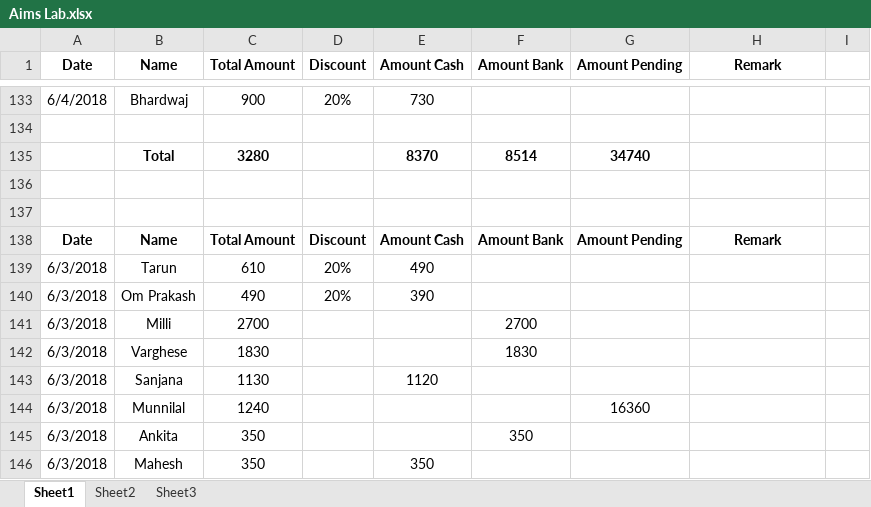
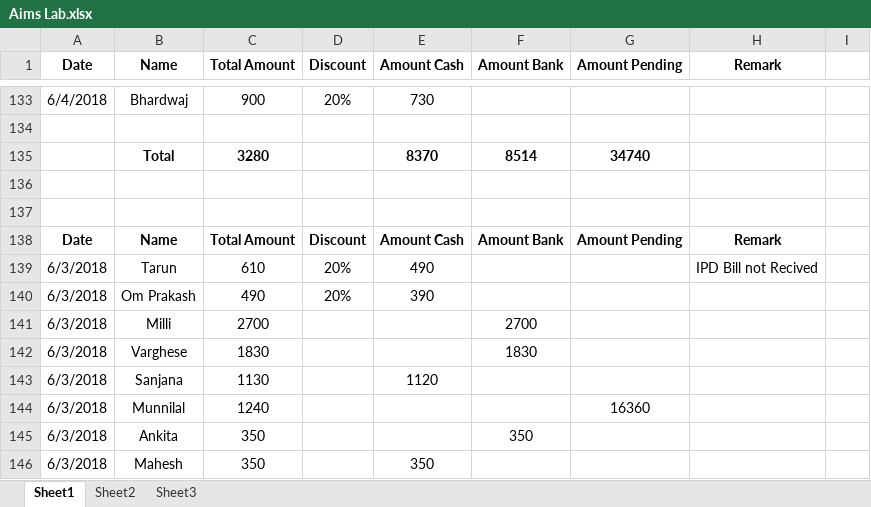
Before and after one commit to shivangi-b603/aims, an Excel workbook: Aims Lab.xlsx, sheet Sheet1, drawn as a sheet; only a part is shown, gaps mark what is left out; values as stored, in another font and other column widths than the file's, no borders; the diff names each change by its address in the sheet, - before the commit and + after, or states it on an @@ line.

Commit message:
Added a commmnet in Aims Lab

```diff
--- a/Aims Lab.xlsx (sheet Sheet1)
+++ b/Aims Lab.xlsx (sheet Sheet1)
-H139 (Remark): (empty)
+H139 (Remark): IPD Bill not Recived
```
